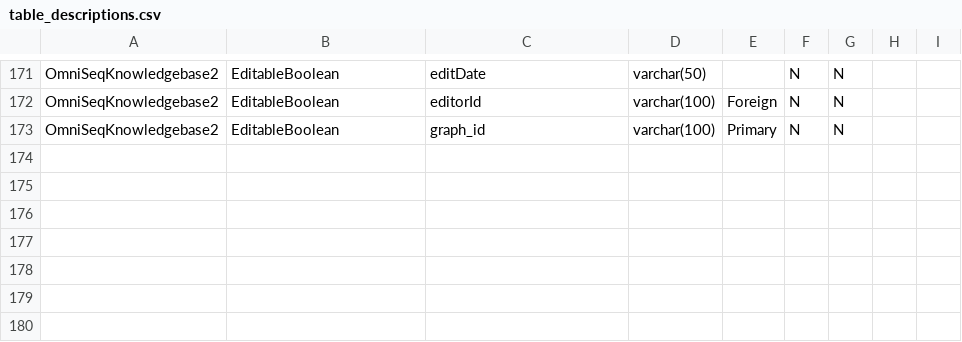
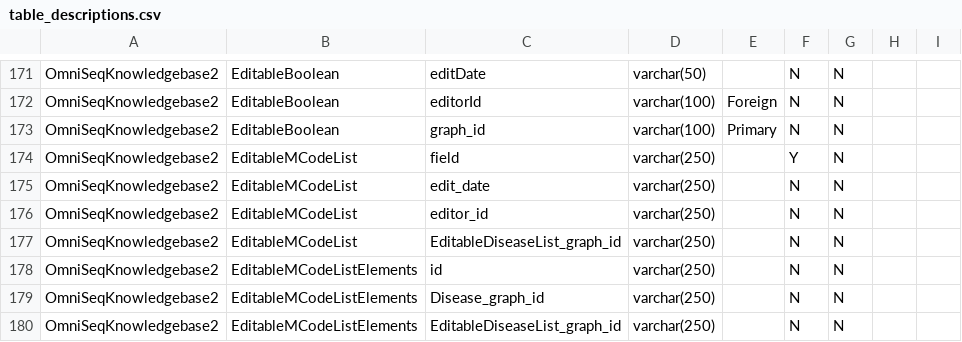
Before and after one commit to manuel-j-glynias/writeDiseases, a CSV file: config/table_descriptions.csv, drawn as a sheet; only a part is shown, gaps mark what is left out.

```diff
--- a/config/table_descriptions.csv
+++ b/config/table_descriptions.csv
@@ -173 +173,8 @@ OmniSeqKnowledgebase2,EditableBoolean,editorId,varchar(100),Foreign,N,N,,
 OmniSeqKnowledgebase2,EditableBoolean,graph_id,varchar(100),Primary,N,N,,
+OmniSeqKnowledgebase2,EditableMCodeList,field,varchar(250),,Y,N,,
+OmniSeqKnowledgebase2,EditableMCodeList,edit_date,varchar(250),,N,N,,
+OmniSeqKnowledgebase2,EditableMCodeList,editor_id,varchar(250),,N,N,,
+OmniSeqKnowledgebase2,EditableMCodeList,EditableDiseaseList_graph_id,varchar(250),,N,N,,
+OmniSeqKnowledgebase2,EditableMCodeListElements,id,varchar(250),,N,N,,
+OmniSeqKnowledgebase2,EditableMCodeListElements,Disease_graph_id,varchar(250),,N,N,,
+OmniSeqKnowledgebase2,EditableMCodeListElements,EditableDiseaseList_graph_id,varchar(250),,N,N,,
```
Also changed, not shown: 3 other files.
